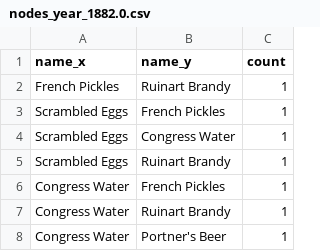
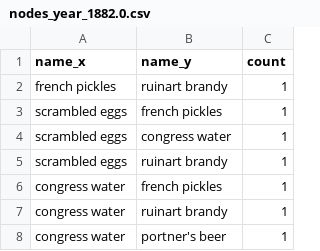
Before and after one commit to tdsh-ux/data_bases, a CSV file: data_csv/nodes_year_1882.0.csv, drawn as a sheet.

```diff
--- a/data_csv/nodes_year_1882.0.csv
+++ b/data_csv/nodes_year_1882.0.csv
@@ -1,8 +1,8 @@
 name_x,name_y,count
-French Pickles,Ruinart Brandy,1
-Scrambled Eggs,French Pickles,1
-Scrambled Eggs,Congress Water,1
-Scrambled Eggs,Ruinart Brandy,1
-Congress Water,French Pickles,1
-Congress Water,Ruinart Brandy,1
-Congress Water,Portner's Beer,1
+french pickles,ruinart brandy,1
+scrambled eggs,french pickles,1
+scrambled eggs,congress water,1
+scrambled eggs,ruinart brandy,1
+congress water,french pickles,1
+congress water,ruinart brandy,1
+congress water,portner's beer,1
```
Also changed, not shown: data_csv/nodes_year_1881.0.csv, data_csv/nodes_year_1899.0.csv, 27 other files.
